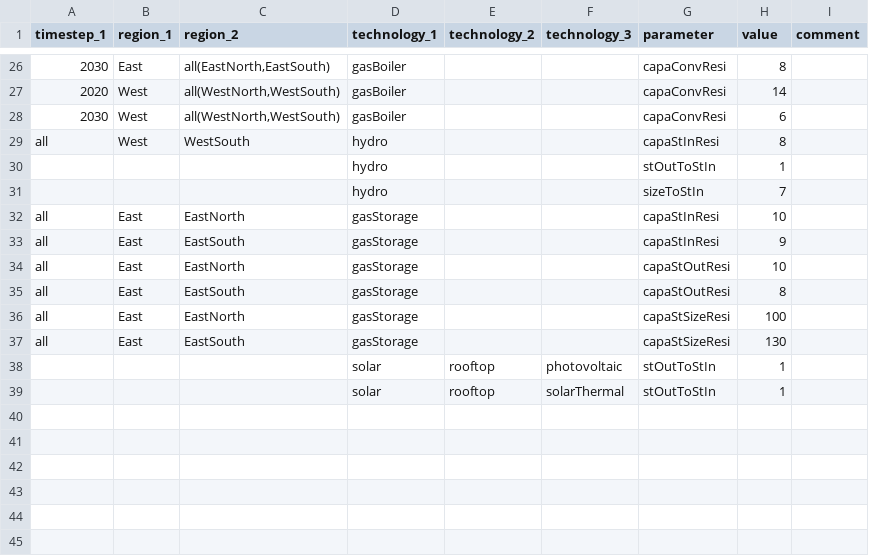
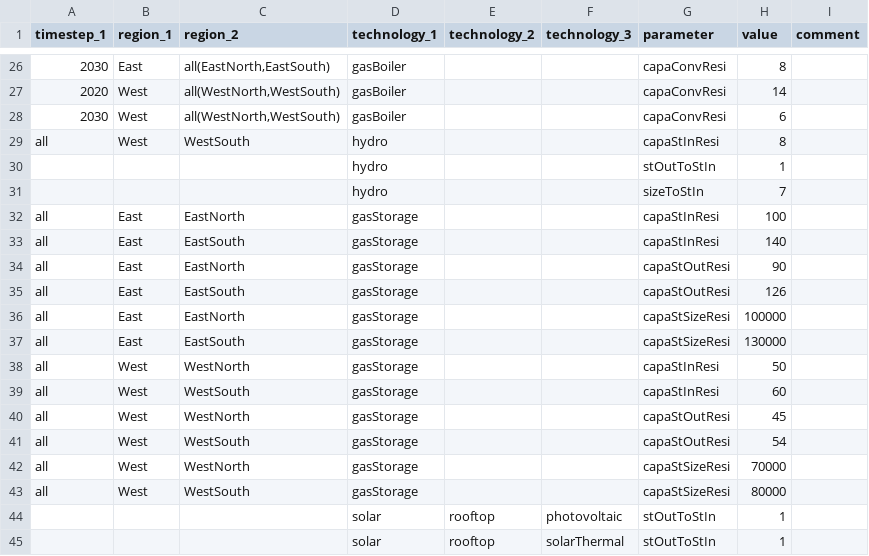
Before and after one commit to leonardgoeke/AnyMOD.jl, a CSV file: examples/testProblem/par_techInvest.csv, drawn as a sheet; only a part is shown, gaps mark what is left out.

Commit message:
updated test problem

```diff
--- a/examples/testProblem/par_techInvest.csv
+++ b/examples/testProblem/par_techInvest.csv
@@ -31,8 +31,14 @@ all,West,WestSouth,hydro,,,capaStInResi,8,
 ,,,hydro,,,sizeToStIn,7,
-all,East,EastNorth,gasStorage,,,capaStInResi,10,
-all,East,EastSouth,gasStorage,,,capaStInResi,9,
-all,East,EastNorth,gasStorage,,,capaStOutResi,10,
-all,East,EastSouth,gasStorage,,,capaStOutResi,8,
-all,East,EastNorth,gasStorage,,,capaStSizeResi,100,
-all,East,EastSouth,gasStorage,,,capaStSizeResi,130,
+all,East,EastNorth,gasStorage,,,capaStInResi,100,
+all,East,EastSouth,gasStorage,,,capaStInResi,140,
+all,East,EastNorth,gasStorage,,,capaStOutResi,90,
+all,East,EastSouth,gasStorage,,,capaStOutResi,126,
+all,East,EastNorth,gasStorage,,,capaStSizeResi,100000,
+all,East,EastSouth,gasStorage,,,capaStSizeResi,130000,
+all,West,WestNorth,gasStorage,,,capaStInResi,50,
+all,West,WestSouth,gasStorage,,,capaStInResi,60,
+all,West,WestNorth,gasStorage,,,capaStOutResi,45,
+all,West,WestSouth,gasStorage,,,capaStOutResi,54,
+all,West,WestNorth,gasStorage,,,capaStSizeResi,70000,
+all,West,WestSouth,gasStorage,,,capaStSizeResi,80000,
 ,,,solar,rooftop,photovoltaic,stOutToStIn,1,
```
Also changed, not shown: examples/testProblem/set_technology.csv.
